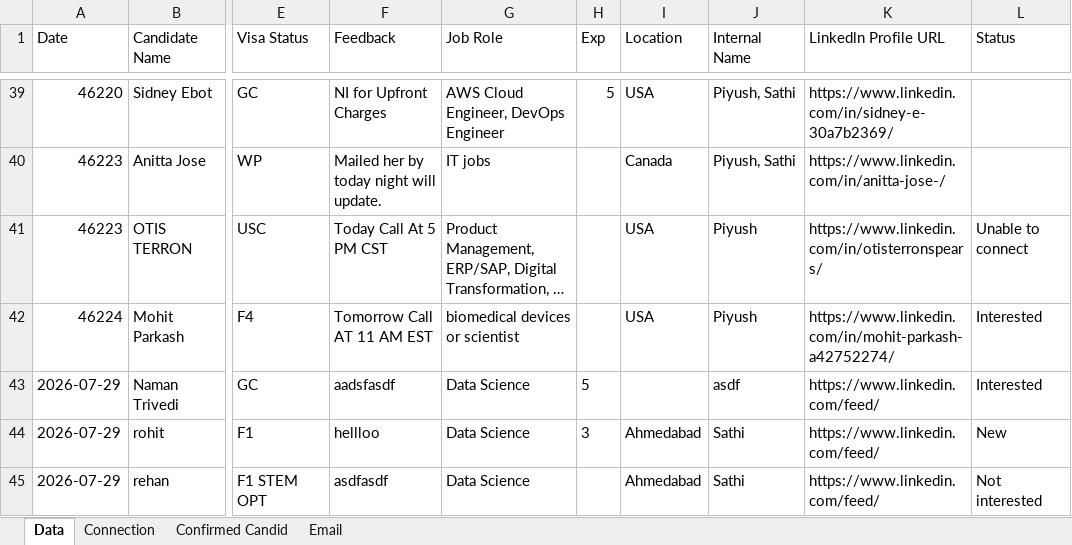
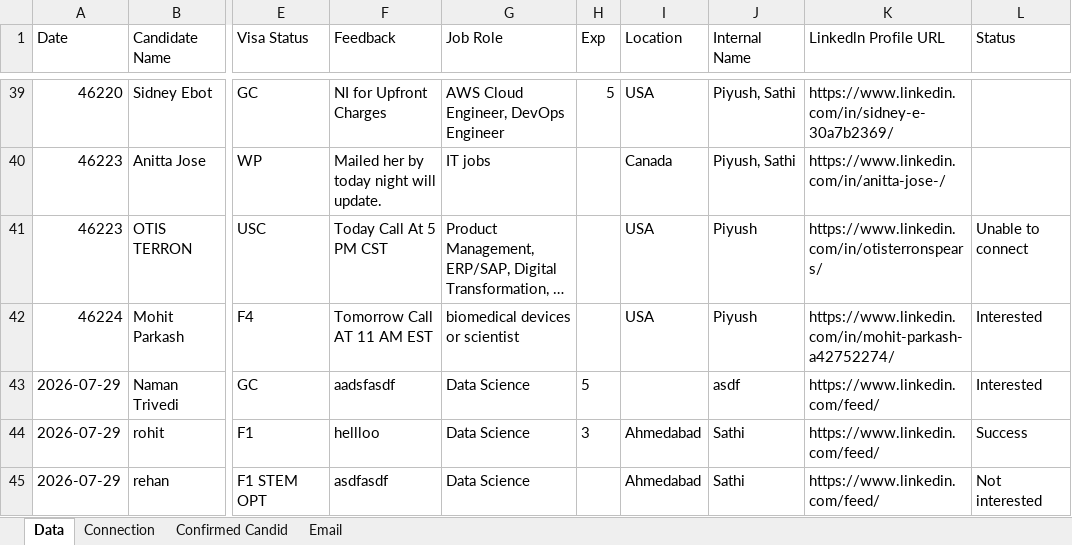
Before and after one commit to naammaann31/ERP-System-Production, an Excel workbook: Lead Sheet.xlsx, sheet Data, drawn as a sheet; only a part is shown, gaps mark what is left out; long unchanged cells end in …; values as stored, in another font and other column widths than the file's, no borders; the diff names each change by its address in the sheet, - before the commit and + after, or states it on an @@ line.

```diff
--- a/Lead Sheet.xlsx (sheet Data)
+++ b/Lead Sheet.xlsx (sheet Data)
-L44 (Status): New
+L44 (Status): Success
```
Also changed, not shown: 17 other files.
